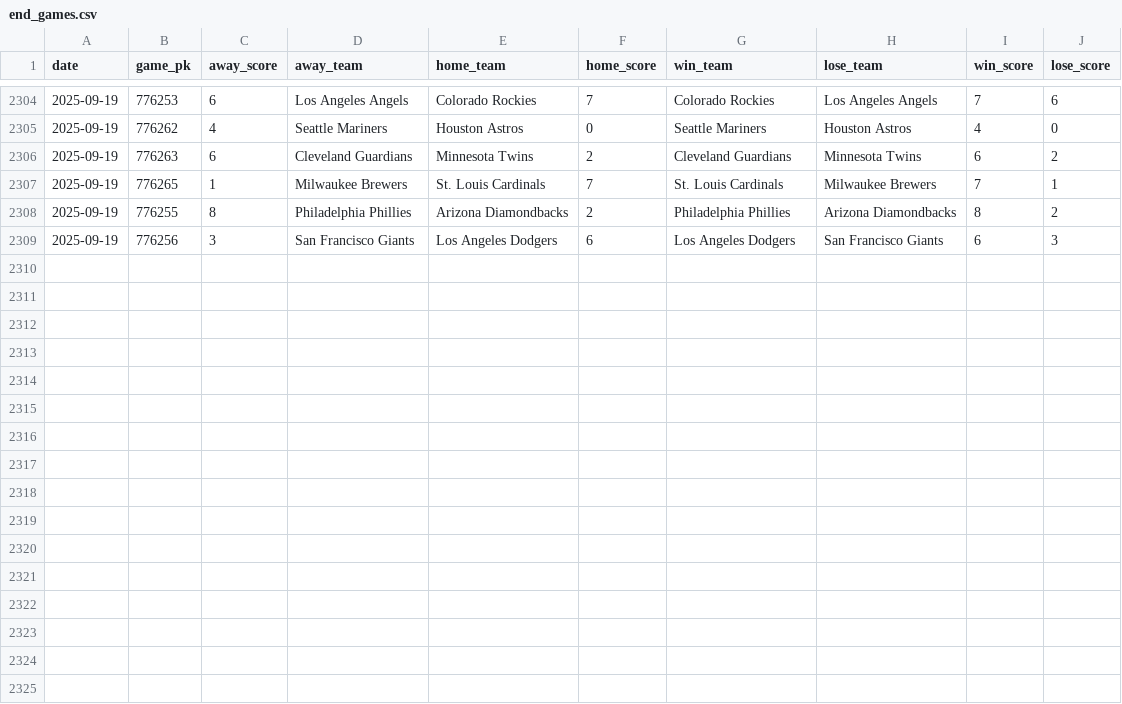
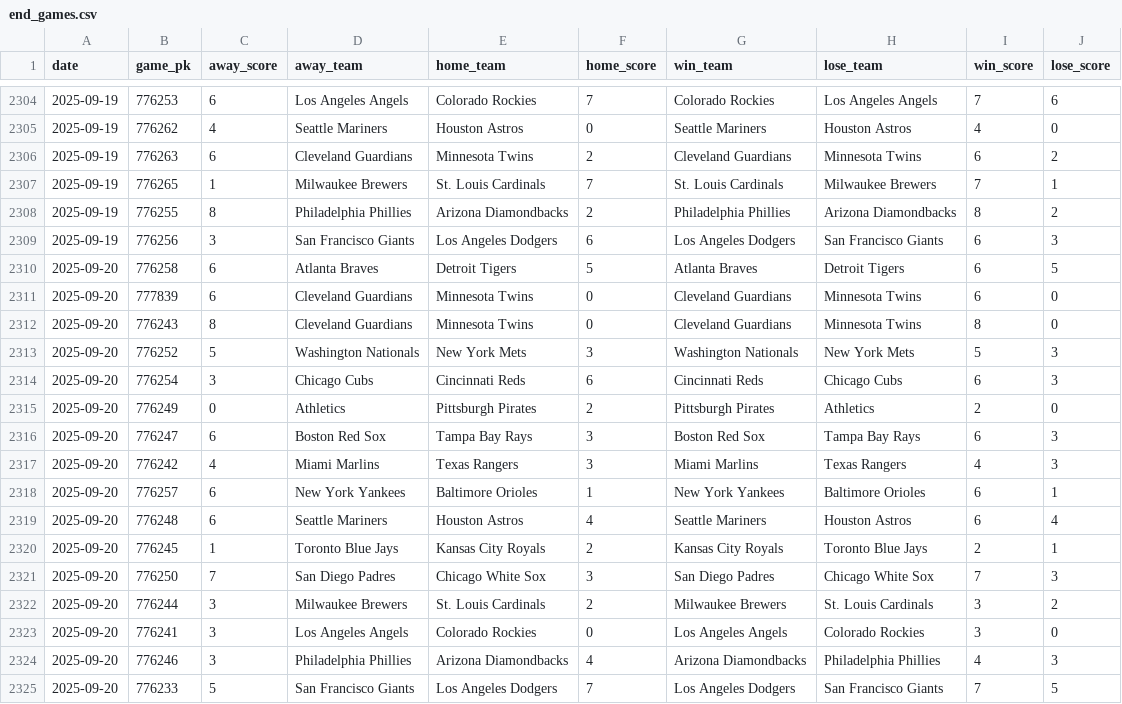
Before and after one commit to chadallison/mlb25, a CSV file: data/end_games.csv, drawn as a sheet; only a part is shown, gaps mark what is left out; the diff names each change by its address in the sheet, - before the commit and + after, or states it on an @@ line.

```diff
--- a/data/end_games.csv
+++ b/data/end_games.csv
+row 2310: 2025-09-20 | 776258 | 6 | Atlanta Braves | Detroit Tigers | 5 | Atlanta Braves | Detroit Tigers | 6 | 5
+row 2311: 2025-09-20 | 777839 | 6 | Cleveland Guardians | Minnesota Twins | 0 | Cleveland Guardians | Minnesota Twins | 6 | 0
+row 2312: 2025-09-20 | 776243 | 8 | Cleveland Guardians | Minnesota Twins | 0 | Cleveland Guardians | Minnesota Twins | 8 | 0
+row 2313: 2025-09-20 | 776252 | 5 | Washington Nationals | New York Mets | 3 | Washington Nationals | New York Mets | 5 | 3
+row 2314: 2025-09-20 | 776254 | 3 | Chicago Cubs | Cincinnati Reds | 6 | Cincinnati Reds | Chicago Cubs | 6 | 3
+row 2315: 2025-09-20 | 776249 | 0 | Athletics | Pittsburgh Pirates | 2 | Pittsburgh Pirates | Athletics | 2 | 0
+row 2316: 2025-09-20 | 776247 | 6 | Boston Red Sox | Tampa Bay Rays | 3 | Boston Red Sox | Tampa Bay Rays | 6 | 3
+row 2317: 2025-09-20 | 776242 | 4 | Miami Marlins | Texas Rangers | 3 | Miami Marlins | Texas Rangers | 4 | 3
+row 2318: 2025-09-20 | 776257 | 6 | New York Yankees | Baltimore Orioles | 1 | New York Yankees | Baltimore Orioles | 6 | 1
+row 2319: 2025-09-20 | 776248 | 6 | Seattle Mariners | Houston Astros | 4 | Seattle Mariners | Houston Astros | 6 | 4
+row 2320: 2025-09-20 | 776245 | 1 | Toronto Blue Jays | Kansas City Royals | 2 | Kansas City Royals | Toronto Blue Jays | 2 | 1
+row 2321: 2025-09-20 | 776250 | 7 | San Diego Padres | Chicago White Sox | 3 | San Diego Padres | Chicago White Sox | 7 | 3
+row 2322: 2025-09-20 | 776244 | 3 | Milwaukee Brewers | St. Louis Cardinals | 2 | Milwaukee Brewers | St. Louis Cardinals | 3 | 2
+row 2323: 2025-09-20 | 776241 | 3 | Los Angeles Angels | Colorado Rockies | 0 | Los Angeles Angels | Colorado Rockies | 3 | 0
+row 2324: 2025-09-20 | 776246 | 3 | Philadelphia Phillies | Arizona Diamondbacks | 4 | Arizona Diamondbacks | Philadelphia Phillies | 4 | 3
+row 2325: 2025-09-20 | 776233 | 5 | San Francisco Giants | Los Angeles Dodgers | 7 | Los Angeles Dodgers | San Francisco Giants | 7 | 5
```
Also changed, not shown: 32 other files.
